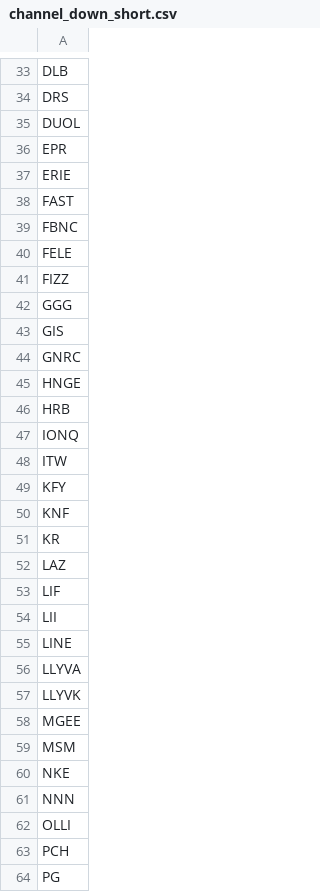
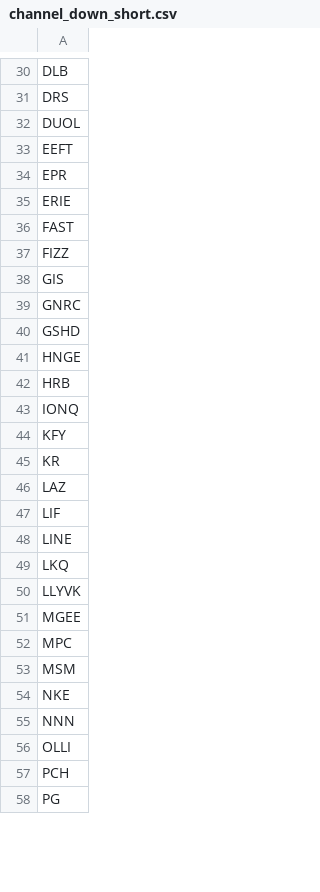
Before and after one commit to mpincus/Swing_Systems, a CSV file: data/watchlists/channel_down_short.csv, drawn as a sheet; only a part is shown, gaps mark what is left out; the diff covers the shown part only.

```diff
--- a/data/watchlists/channel_down_short.csv
+++ b/data/watchlists/channel_down_short.csv
@@ -35,2 +32,3 @@ DRS
 DUOL
+EEFT
 EPR
@@ -38,8 +36,6 @@ ERIE
 FAST
-FBNC
-FELE
 FIZZ
-GGG
 GIS
 GNRC
+GSHD
 HNGE
@@ -47,5 +43,3 @@ HRB
 IONQ
-ITW
 KFY
-KNF
 KR
@@ -53,7 +47,7 @@ LAZ
 LIF
-LII
 LINE
-LLYVA
+LKQ
 LLYVK
 MGEE
+MPC
 MSM
```
Also changed, not shown: 5 added rows, 12 removed rows and 3 edited cells elsewhere in this file, data/watchlists/rsi_continuation_long.csv, docs/combined_signals.csv, 25 other files.
